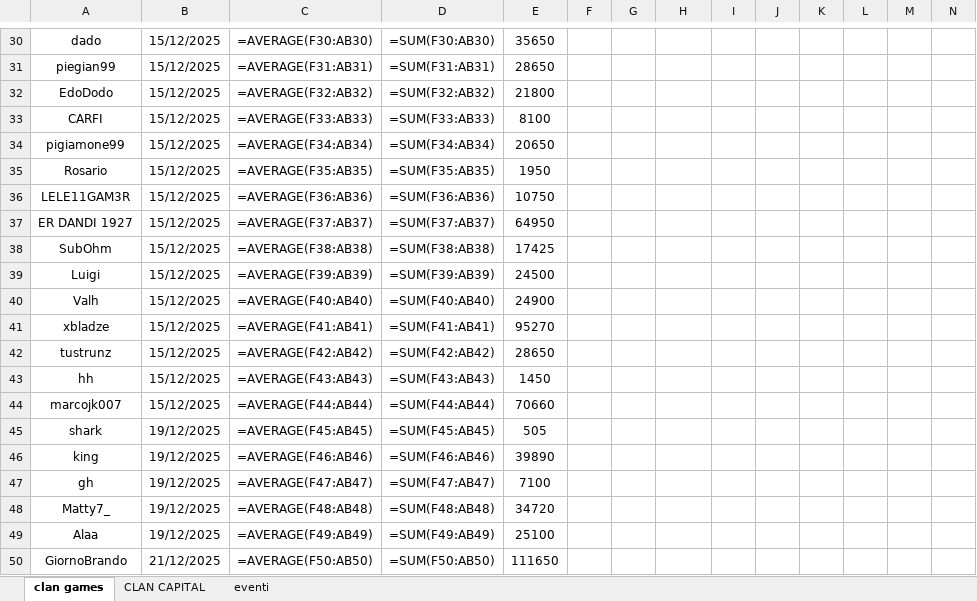
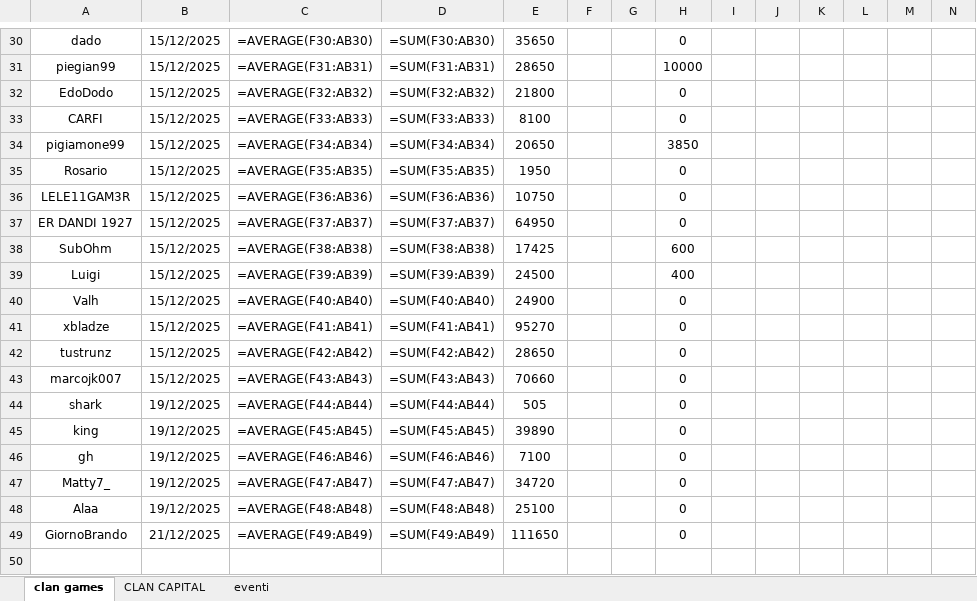
Before and after one commit to piegian99ita/clashMacacos, an Excel workbook: prova.xlsx, sheet clan games, drawn as a sheet; only a part is shown, gaps mark what is left out; values as stored, in another font and other column widths than the file's, no borders; formulas without a stored value are shown as written; table styles not drawn; removed rows and columns are numbered as before the commit, all else as after; rows hold the shown columns only; the diff covers the shown part only; the diff names each change by its address in the sheet, - before the commit and + after, or states it on an @@ line.

Commit message:
cambiato il codice per ip dinamico per le github actions, manca lo yaml per i clan games e il file clan games è non funzionante

```diff
--- a/prova.xlsx (sheet clan games)
+++ b/prova.xlsx (sheet clan games)
-H30: (empty)
+H30: 0
-H31: (empty)
+H31: 10000
-H32:H33: (empty)
+H32:H33: 0
-H34: (empty)
+H34: 3850
-H35:H37: (empty)
+H35:H37: 0
-H38: (empty)
+H38: 600
-H39: (empty)
+H39: 400
-H40:H42: (empty)
+H40:H42: 0
-row 43: hh | 15/12/2025 | =AVERAGE(F43:AB43) | =SUM(F43:AB43) | 1450
-C43: =AVERAGE(F44:AB44)
+C43: =AVERAGE(F43:AB43)
-D43: =SUM(F44:AB44)
+D43: =SUM(F43:AB43)
-H43:H49: (empty)
+H43:H49: 0
-C44: =AVERAGE(F45:AB45)
+C44: =AVERAGE(F44:AB44)
-D44: =SUM(F45:AB45)
+D44: =SUM(F44:AB44)
-C45: =AVERAGE(F46:AB46)
+C45: =AVERAGE(F45:AB45)
-D45: =SUM(F46:AB46)
+D45: =SUM(F45:AB45)
-C46: =AVERAGE(F47:AB47)
+C46: =AVERAGE(F46:AB46)
-D46: =SUM(F47:AB47)
+D46: =SUM(F46:AB46)
-C47: =AVERAGE(F48:AB48)
+C47: =AVERAGE(F47:AB47)
-D47: =SUM(F48:AB48)
+D47: =SUM(F47:AB47)
-C48: =AVERAGE(F49:AB49)
+C48: =AVERAGE(F48:AB48)
-D48: =SUM(F49:AB49)
+D48: =SUM(F48:AB48)
-C49: =AVERAGE(F50:AB50)
+C49: =AVERAGE(F49:AB49)
-D49: =SUM(F50:AB50)
+D49: =SUM(F49:AB49)
```
Also changed, not shown: 29 edited cells elsewhere in this sheet, sheet CLAN CAPITAL, 7 other files.
